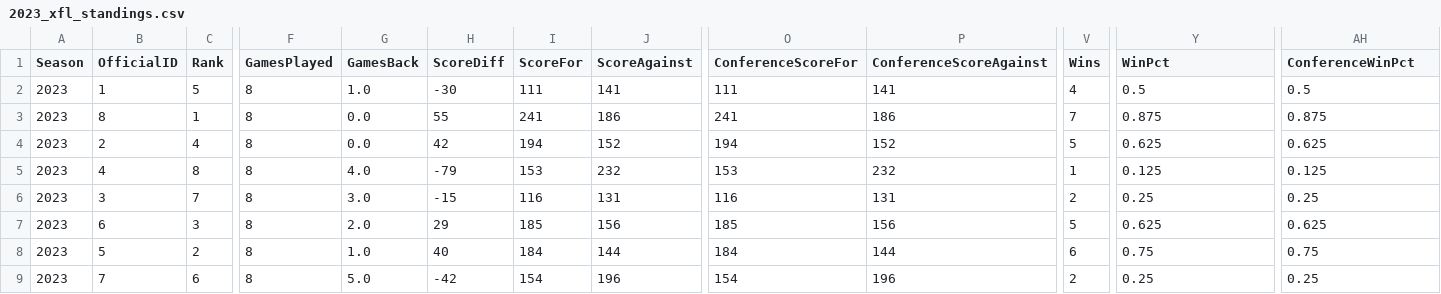
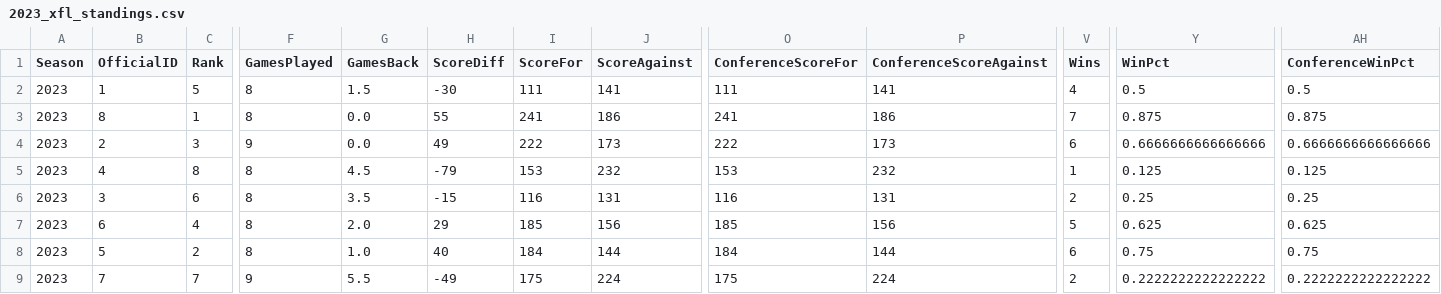
Before and after one commit to armstjc/xfl-2023-data-repository, a CSV file: standings/2023_xfl_standings.csv, drawn as a sheet; only a part is shown, gaps mark what is left out; the diff covers the shown part only; the diff names each change by its address in the sheet, - before the commit and + after, or states it on an @@ line.

```diff
--- a/standings/2023_xfl_standings.csv
+++ b/standings/2023_xfl_standings.csv
-G2 (GamesBack): 1.0
+G2 (GamesBack): 1.5
-C4 (Rank): 4
+C4 (Rank): 3
-F4 (GamesPlayed): 8
+F4 (GamesPlayed): 9
-H4 (ScoreDiff): 42
+H4 (ScoreDiff): 49
-I4 (ScoreFor): 194
+I4 (ScoreFor): 222
-J4 (ScoreAgainst): 152
+J4 (ScoreAgainst): 173
-O4 (ConferenceScoreFor): 194
+O4 (ConferenceScoreFor): 222
-P4 (ConferenceScoreAgainst): 152
+P4 (ConferenceScoreAgainst): 173
-V4 (Wins): 5
+V4 (Wins): 6
-Y4 (WinPct): 0.625
+Y4 (WinPct): 0.6666666666666666
-AH4 (ConferenceWinPct): 0.625
+AH4 (ConferenceWinPct): 0.6666666666666666
-G5 (GamesBack): 4.0
+G5 (GamesBack): 4.5
-C6 (Rank): 7
+C6 (Rank): 6
-G6 (GamesBack): 3.0
+G6 (GamesBack): 3.5
-C7 (Rank): 3
+C7 (Rank): 4
-C9 (Rank): 6
+C9 (Rank): 7
-F9 (GamesPlayed): 8
+F9 (GamesPlayed): 9
-G9 (GamesBack): 5.0
+G9 (GamesBack): 5.5
-H9 (ScoreDiff): -42
+H9 (ScoreDiff): -49
-I9 (ScoreFor): 154
+I9 (ScoreFor): 175
-J9 (ScoreAgainst): 196
+J9 (ScoreAgainst): 224
-O9 (ConferenceScoreFor): 154
+O9 (ConferenceScoreFor): 175
-P9 (ConferenceScoreAgainst): 196
+P9 (ConferenceScoreAgainst): 224
-Y9 (WinPct): 0.25
+Y9 (WinPct): 0.2222222222222222
-AH9 (ConferenceWinPct): 0.25
+AH9 (ConferenceWinPct): 0.2222222222222222
```
Also changed, not shown: 9 edited cells elsewhere in this file, game_stats/player/csv/2023_xfl_player_season_stats.csv, game_stats/player/raw/csv/FOOTBALL_XFL_2023_4_15_VGS@HOU.csv, 28 other files.
